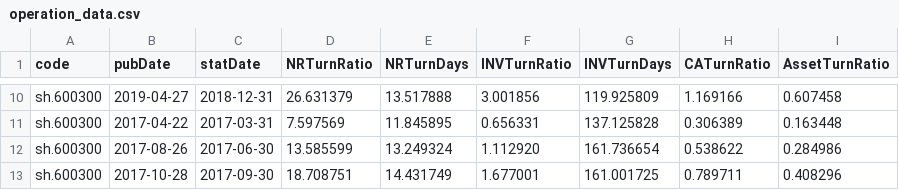
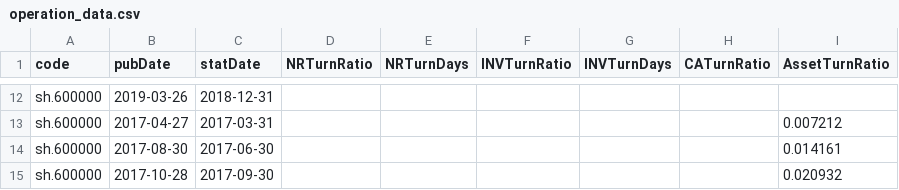
Before and after one commit to NP97-HY/baostock_builder, a CSV file: data_home/operation_data.csv, drawn as a sheet; only a part is shown, gaps mark what is left out; addresses are those after the commit; the diff covers the shown part only; the diff names each change by its address in the sheet, - before the commit and + after, or states it on an @@ line.

```diff
--- a/data_home/operation_data.csv
+++ b/data_home/operation_data.csv
-A12:A15 (code): sh.600300
+A12:A15 (code): sh.600000
-B12 (pubDate): 2019-04-27
+B12 (pubDate): 2019-03-26
-D12 (NRTurnRatio): 26.631379
+D12 (NRTurnRatio): (empty)
-E12 (NRTurnDays): 13.517888
+E12 (NRTurnDays): (empty)
-F12 (INVTurnRatio): 3.001856
+F12 (INVTurnRatio): (empty)
-G12 (INVTurnDays): 119.925809
+G12 (INVTurnDays): (empty)
-H12 (CATurnRatio): 1.169166
+H12 (CATurnRatio): (empty)
-I12 (AssetTurnRatio): 0.607458
+I12 (AssetTurnRatio): (empty)
-B13 (pubDate): 2017-04-22
+B13 (pubDate): 2017-04-27
-D13 (NRTurnRatio): 7.597569
+D13 (NRTurnRatio): (empty)
-E13 (NRTurnDays): 11.845895
+E13 (NRTurnDays): (empty)
-F13 (INVTurnRatio): 0.656331
+F13 (INVTurnRatio): (empty)
-G13 (INVTurnDays): 137.125828
+G13 (INVTurnDays): (empty)
-H13 (CATurnRatio): 0.306389
+H13 (CATurnRatio): (empty)
-I13 (AssetTurnRatio): 0.163448
+I13 (AssetTurnRatio): 0.007212
-B14 (pubDate): 2017-08-26
+B14 (pubDate): 2017-08-30
-D14 (NRTurnRatio): 13.585599
+D14 (NRTurnRatio): (empty)
-E14 (NRTurnDays): 13.249324
+E14 (NRTurnDays): (empty)
-F14 (INVTurnRatio): 1.112920
+F14 (INVTurnRatio): (empty)
-G14 (INVTurnDays): 161.736654
+G14 (INVTurnDays): (empty)
-H14 (CATurnRatio): 0.538622
+H14 (CATurnRatio): (empty)
-I14 (AssetTurnRatio): 0.284986
+I14 (AssetTurnRatio): 0.014161
-D15 (NRTurnRatio): 18.708751
+D15 (NRTurnRatio): (empty)
-E15 (NRTurnDays): 14.431749
+E15 (NRTurnDays): (empty)
-F15 (INVTurnRatio): 1.677001
+F15 (INVTurnRatio): (empty)
-G15 (INVTurnDays): 161.001725
+G15 (INVTurnDays): (empty)
-H15 (CATurnRatio): 0.789711
+H15 (CATurnRatio): (empty)
-I15 (AssetTurnRatio): 0.408296
+I15 (AssetTurnRatio): 0.020932
```
Also changed, not shown: 2 added rows and 134 edited cells elsewhere in this file, 10 other files.
